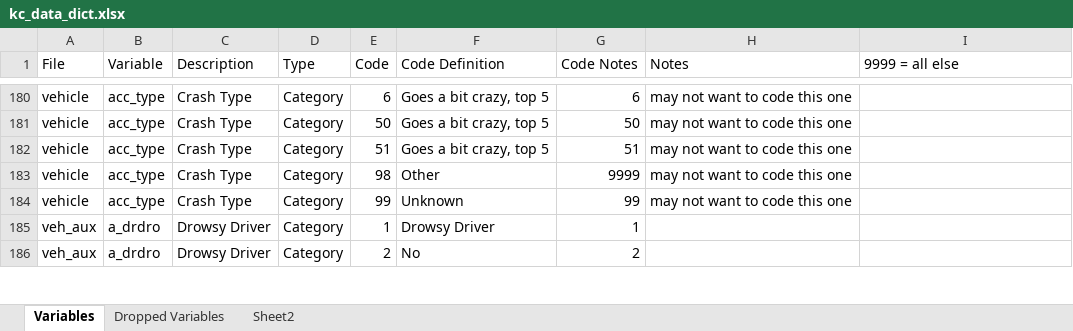
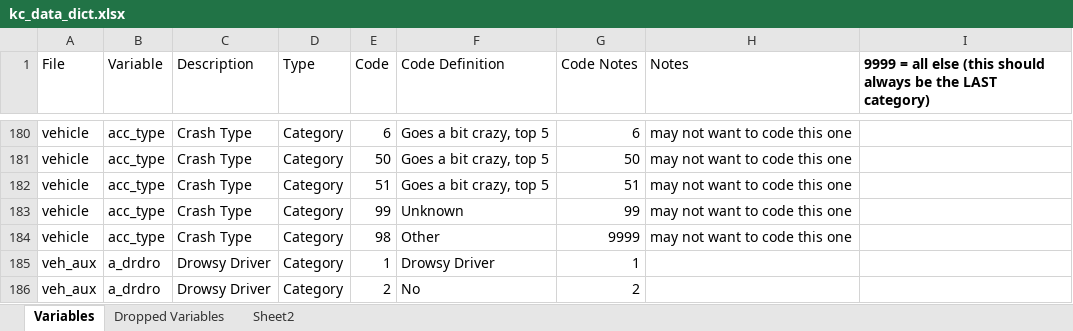
Before and after one commit to joshwilson29/NYCTrafficCollisions, an Excel workbook: kc/kc_data_dict.xlsx, sheet Variables, drawn as a sheet; only a part is shown, gaps mark what is left out; values as stored, in another font and other column widths than the file's, no borders; the diff covers the shown part only; the diff names each change by its address in the sheet, - before the commit and + after, or states it on an @@ line.

```diff
--- a/kc/kc_data_dict.xlsx (sheet Variables)
+++ b/kc/kc_data_dict.xlsx (sheet Variables)
-I1: 9999 = all else
+I1: 9999 = all else (this should always be the LAST category)
-I1 bold: off
+I1 bold: on
@@ row 184 moved to row 183: vehicle @@
```
Also changed, not shown: 7 moved rows and 13 edited cells elsewhere in this sheet, 2 other files.
